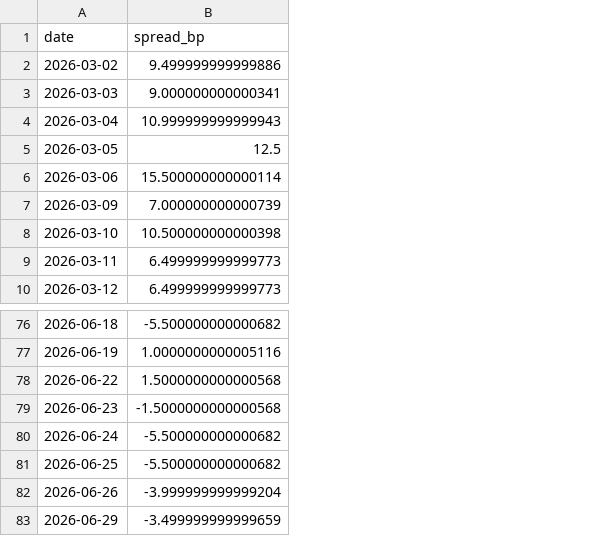
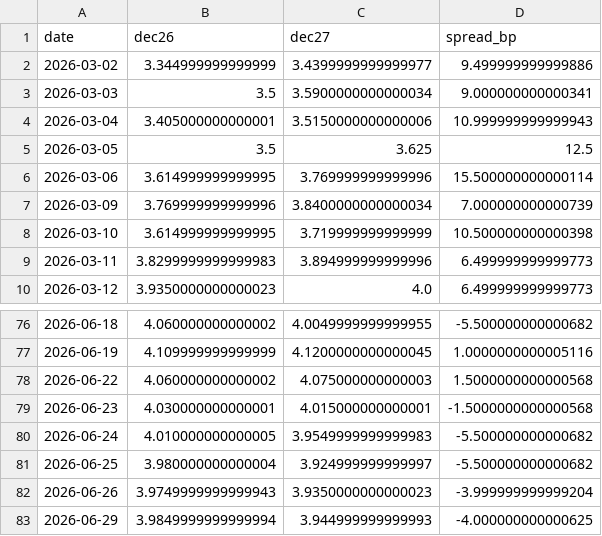
Before and after one commit to ALILODHI-cloud/SOFR_FFR_basis, a CSV file: data/dec27_dec26_spread_3m.csv, drawn as a sheet; only a part is shown, gaps mark what is left out; addresses are those after the commit; the diff names each change by its address in the sheet, - before the commit and + after, or states it on an @@ line.

```diff
--- a/data/dec27_dec26_spread_3m.csv
+++ b/data/dec27_dec26_spread_3m.csv
+column B (dec26), rows 2-10: 3.344999999999999 | 3.5 | 3.405000000000001 | 3.5 | 3.614999999999995 | 3.769999999999996 | 3.614999999999995 | 3.8299999999999983 | 3.9350000000000023; rows 76-83: 4.060000000000002 | 4.109999999999999 | 4.060000000000002 | 4.030000000000001 | 4.010000000000005 | 3.980000000000004 | 3.9749999999999943 | 3.9849999999999994
+column C (dec27), rows 2-10: 3.4399999999999977 | 3.5900000000000034 | 3.5150000000000006 | 3.625 | 3.769999999999996 | 3.8400000000000034 | 3.719999999999999 | 3.894999999999996 | 4.0; rows 76-83: 4.0049999999999955 | 4.1200000000000045 | 4.075000000000003 | 4.015000000000001 | 3.9549999999999983 | 3.924999999999997 | 3.9350000000000023 | 3.944999999999993
-D83 (spread_bp): -3.499999999999659
+D83 (spread_bp): -4.000000000000625
```
Also changed, not shown: 3 other files.
